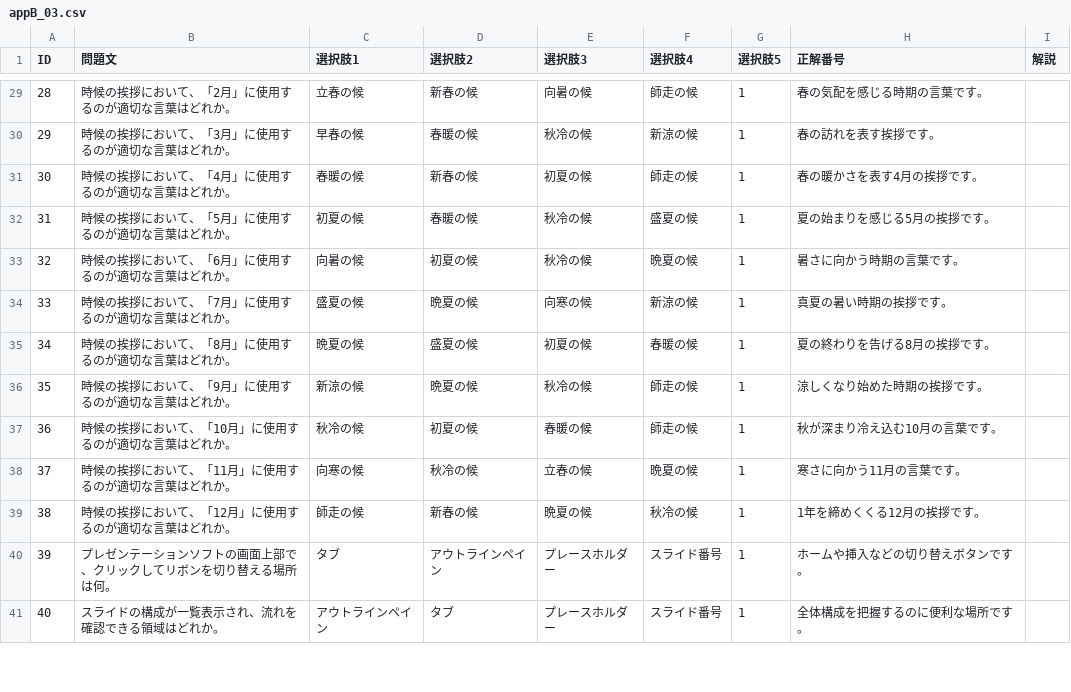
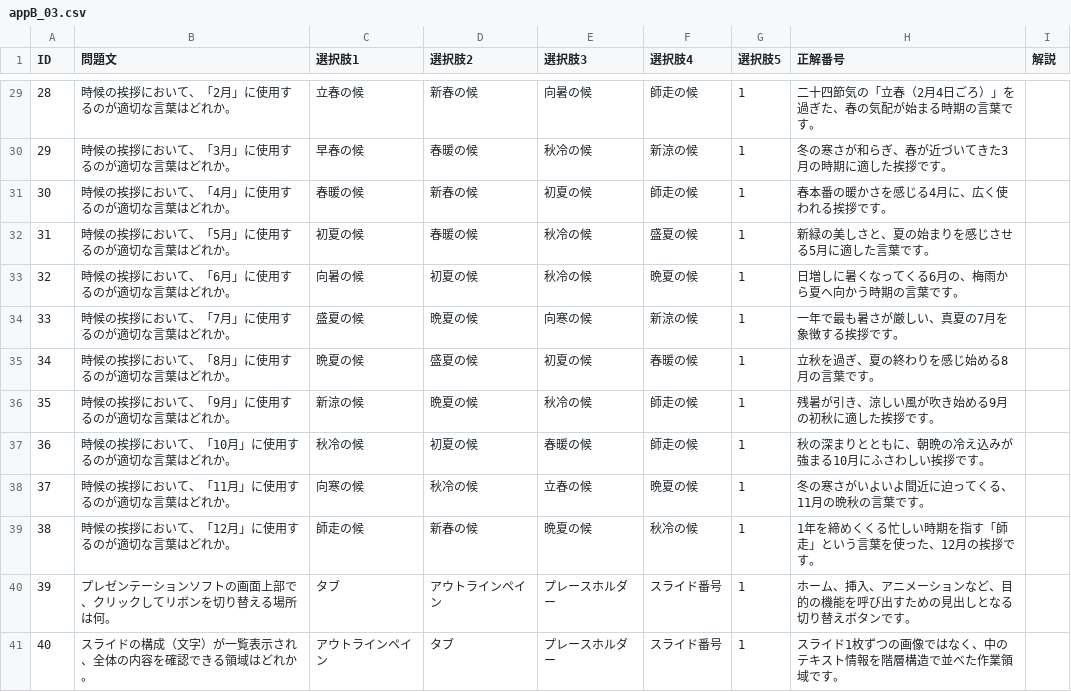
Before and after one commit to drakihabara/information, a CSV file: appB_03.csv, drawn as a sheet; only a part is shown, gaps mark what is left out; the diff covers the shown part only.

```diff
--- a/appB_03.csv
+++ b/appB_03.csv
@@ -29,13 +29,13 @@ ID,問題文,選択肢1,選択肢2,選択肢3,選択肢4,選択肢5,正解番号
-28,"時候の挨拶において、「2月」に使用するのが適切な言葉はどれか。",立春の候,新春の候,向暑の候,師走の候,1,"春の気配を感じる時期の言葉です。"
-29,"時候の挨拶において、「3月」に使用するのが適切な言葉はどれか。",早春の候,春暖の候,秋冷の候,新涼の候,1,"春の訪れを表す挨拶です。"
-30,"時候の挨拶において、「4月」に使用するのが適切な言葉はどれか。",春暖の候,新春の候,初夏の候,師走の候,1,"春の暖かさを表す4月の挨拶です。"
-31,"時候の挨拶において、「5月」に使用するのが適切な言葉はどれか。",初夏の候,春暖の候,秋冷の候,盛夏の候,1,"夏の始まりを感じる5月の挨拶です。"
-32,"時候の挨拶において、「6月」に使用するのが適切な言葉はどれか。",向暑の候,初夏の候,秋冷の候,晩夏の候,1,"暑さに向かう時期の言葉です。"
-33,"時候の挨拶において、「7月」に使用するのが適切な言葉はどれか。",盛夏の候,晩夏の候,向寒の候,新涼の候,1,"真夏の暑い時期の挨拶です。"
-34,"時候の挨拶において、「8月」に使用するのが適切な言葉はどれか。",晩夏の候,盛夏の候,初夏の候,春暖の候,1,"夏の終わりを告げる8月の挨拶です。"
-35,"時候の挨拶において、「9月」に使用するのが適切な言葉はどれか。",新涼の候,晩夏の候,秋冷の候,師走の候,1,"涼しくなり始めた時期の挨拶です。"
-36,"時候の挨拶において、「10月」に使用するのが適切な言葉はどれか。",秋冷の候,初夏の候,春暖の候,師走の候,1,"秋が深まり冷え込む10月の言葉です。"
-37,"時候の挨拶において、「11月」に使用するのが適切な言葉はどれか。",向寒の候,秋冷の候,立春の候,晩夏の候,1,"寒さに向かう11月の言葉です。"
-38,"時候の挨拶において、「12月」に使用するのが適切な言葉はどれか。",師走の候,新春の候,晩夏の候,秋冷の候,1,"1年を締めくくる12月の挨拶です。"
-39,"プレゼンテーションソフトの画面上部で、クリックしてリボンを切り替える場所は何。",タブ,アウトラインペイン,プレースホルダー,スライド番号,1,"ホームや挿入などの切り替えボタンです。"
-40,"スライドの構成が一覧表示され、流れを確認できる領域はどれか。",アウトラインペイン,タブ,プレースホルダー,スライド番号,1,"全体構成を把握するのに便利な場所です。"
+28,"時候の挨拶において、「2月」に使用するのが適切な言葉はどれか。",立春の候,新春の候,向暑の候,師走の候,1,"二十四節気の「立春（2月4日ごろ）」を過ぎた、春の気配が始まる時期の言葉です。"
+29,"時候の挨拶において、「3月」に使用するのが適切な言葉はどれか。",早春の候,春暖の候,秋冷の候,新涼の候,1,"冬の寒さが和らぎ、春が近づいてきた3月の時期に適した挨拶です。"
+30,"時候の挨拶において、「4月」に使用するのが適切な言葉はどれか。",春暖の候,新春の候,初夏の候,師走の候,1,"春本番の暖かさを感じる4月に、広く使われる挨拶です。"
+31,"時候の挨拶において、「5月」に使用するのが適切な言葉はどれか。",初夏の候,春暖の候,秋冷の候,盛夏の候,1,"新緑の美しさと、夏の始まりを感じさせる5月に適した言葉です。"
+32,"時候の挨拶において、「6月」に使用するのが適切な言葉はどれか。",向暑の候,初夏の候,秋冷の候,晩夏の候,1,"日増しに暑くなってくる6月の、梅雨から夏へ向かう時期の言葉です。"
+33,"時候の挨拶において、「7月」に使用するのが適切な言葉はどれか。",盛夏の候,晩夏の候,向寒の候,新涼の候,1,"一年で最も暑さが厳しい、真夏の7月を象徴する挨拶です。"
+34,"時候の挨拶において、「8月」に使用するのが適切な言葉はどれか。",晩夏の候,盛夏の候,初夏の候,春暖の候,1,"立秋を過ぎ、夏の終わりを感じ始める8月の言葉です。"
+35,"時候の挨拶において、「9月」に使用するのが適切な言葉はどれか。",新涼の候,晩夏の候,秋冷の候,師走の候,1,"残暑が引き、涼しい風が吹き始める9月の初秋に適した挨拶です。"
+36,"時候の挨拶において、「10月」に使用するのが適切な言葉はどれか。",秋冷の候,初夏の候,春暖の候,師走の候,1,"秋の深まりとともに、朝晩の冷え込みが強まる10月にふさわしい挨拶です。"
+37,"時候の挨拶において、「11月」に使用するのが適切な言葉はどれか。",向寒の候,秋冷の候,立春の候,晩夏の候,1,"冬の寒さがいよいよ間近に迫ってくる、11月の晩秋の言葉です。"
+38,"時候の挨拶において、「12月」に使用するのが適切な言葉はどれか。",師走の候,新春の候,晩夏の候,秋冷の候,1,"1年を締めくくる忙しい時期を指す「師走」という言葉を使った、12月の挨拶です。"
+39,"プレゼンテーションソフトの画面上部で、クリックしてリボンを切り替える場所は何。",タブ,アウトラインペイン,プレースホルダー,スライド番号,1,"ホーム、挿入、アニメーションなど、目的の機能を呼び出すための見出しとなる切り替えボタンです。"
+40,"スライドの構成（文字）が一覧表示され、全体の内容を確認できる領域はどれか。",アウトラインペイン,タブ,プレースホルダー,スライド番号,1,"スライド1枚ずつの画像ではなく、中のテキスト情報を階層構造で並べた作業領域です。"
```
Also changed, not shown: 1 added row and 62 edited cells elsewhere in this file.
